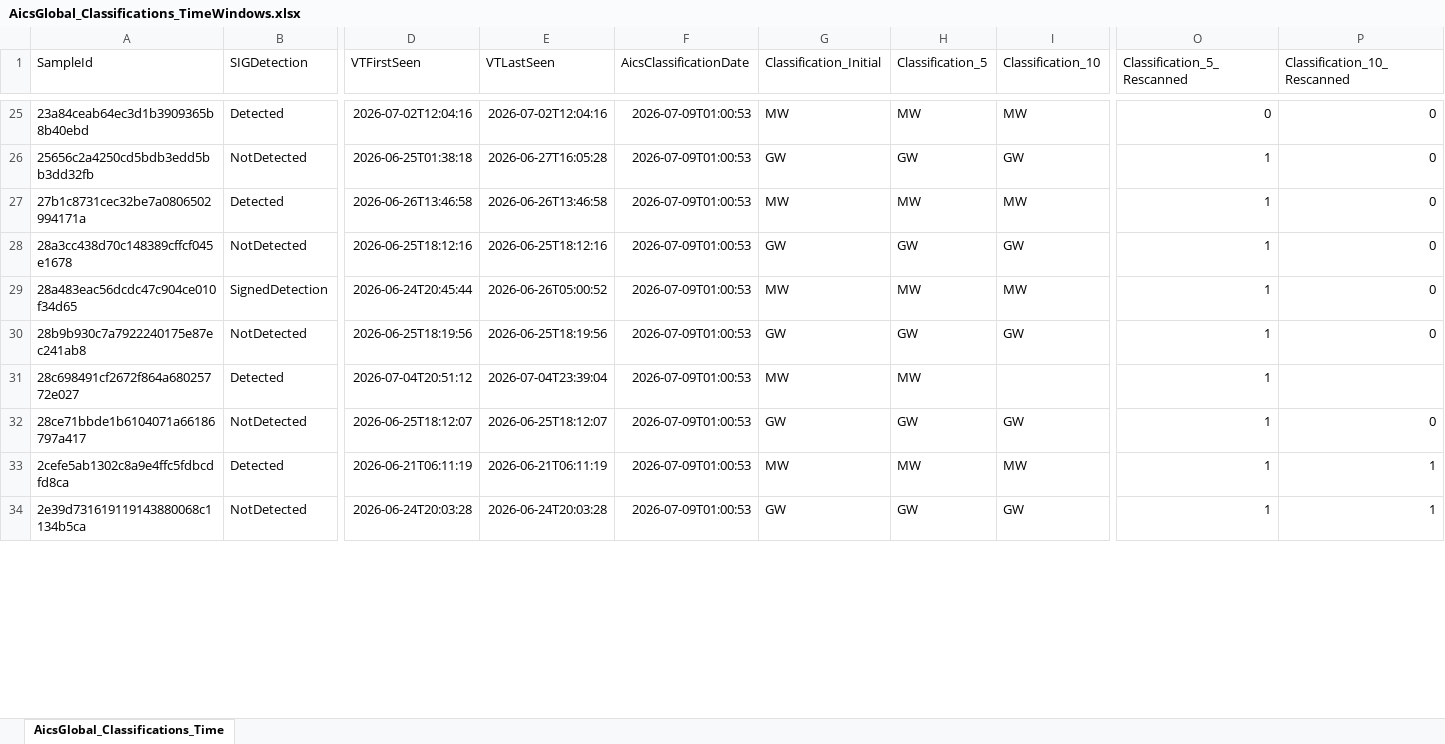
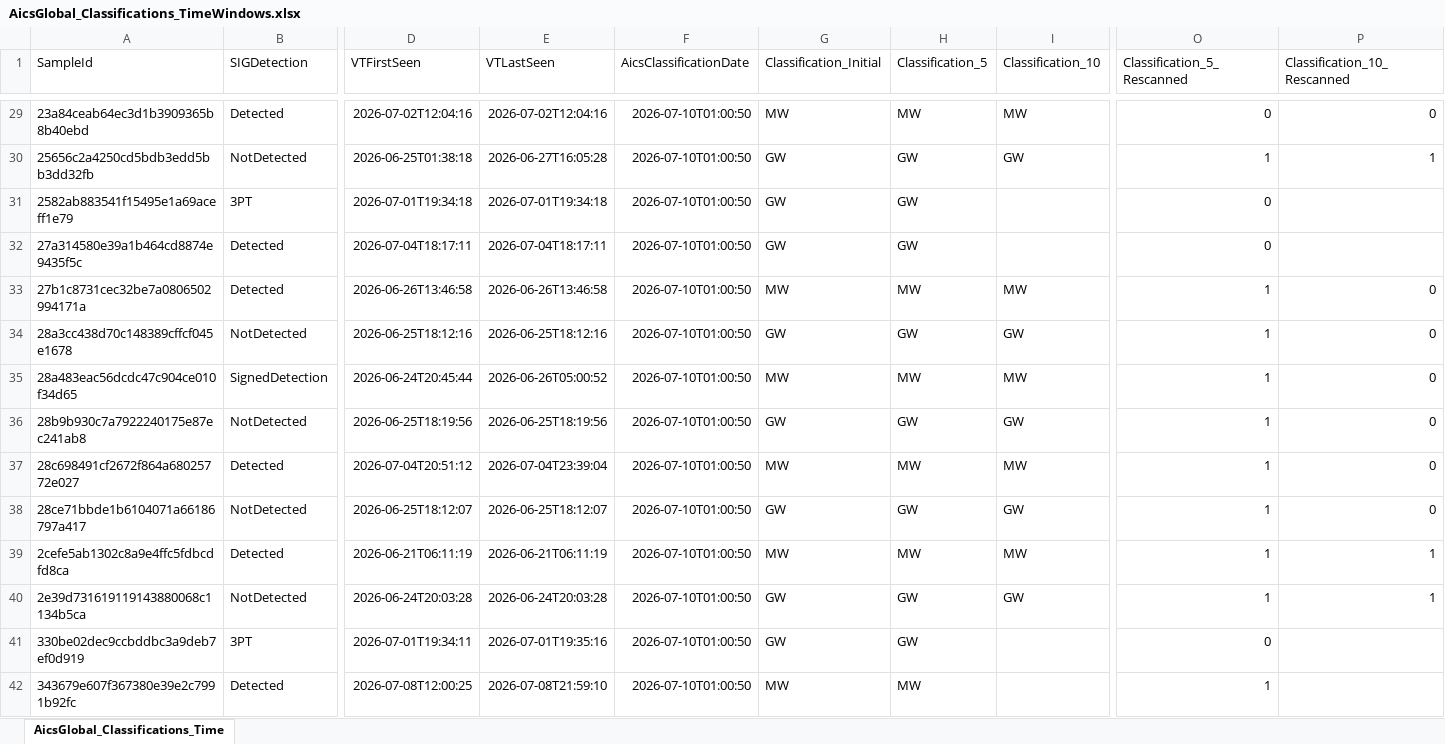
Before and after one commit to cvelascomerino-mwb/aics-dashboards, an Excel workbook: AicsTracker/AicsGlobal_Classifications_TimeWindows.xlsx, sheet AicsGlobal_Classifications_Time, drawn as a sheet; only a part is shown, gaps mark what is left out; values as stored, in another font and other column widths than the file's, no borders; table styles not drawn; addresses are those after the commit; rows hold the shown columns only; the diff covers the shown part only; the diff names each change by its address in the sheet, - before the commit and + after, or states it on an @@ line.

Commit message:
AicsTracker dashboard from AICS

```diff
--- a/AicsTracker/AicsGlobal_Classifications_TimeWindows.xlsx (sheet AicsGlobal_Classifications_Time)
+++ b/AicsTracker/AicsGlobal_Classifications_TimeWindows.xlsx (sheet AicsGlobal_Classifications_Time)
-F29:F30 (AicsClassificationDate): 2026-07-09T01:00:53
+F29:F30 (AicsClassificationDate): 2026-07-10T01:00:50
-P30 (Classification_10_Rescanned): 0
+P30 (Classification_10_Rescanned): 1
+row 31: 2582ab883541f15495e1a69aceff1e79 | 3PT | 2026-07-01T19:34:18 | 2026-07-01T19:34:18 | 2026-07-10T01:00:50 | GW | GW |  | 0
+row 32: 27a314580e39a1b464cd8874e9435f5c | Detected | 2026-07-04T18:17:11 | 2026-07-04T18:17:11 | 2026-07-10T01:00:50 | GW | GW |  | 0
-F33:F40 (AicsClassificationDate): 2026-07-09T01:00:53
+F33:F40 (AicsClassificationDate): 2026-07-10T01:00:50
-I37 (Classification_10): (empty)
+I37 (Classification_10): MW
-P37 (Classification_10_Rescanned): (empty)
+P37 (Classification_10_Rescanned): 0
+row 41: 330be02dec9ccbddbc3a9deb7ef0d919 | 3PT | 2026-07-01T19:34:11 | 2026-07-01T19:35:16 | 2026-07-10T01:00:50 | GW | GW |  | 0
+row 42: 343679e607f367380e39e2c7991b92fc | Detected | 2026-07-08T12:00:25 | 2026-07-08T21:59:10 | 2026-07-10T01:00:50 | MW | MW |  | 1
```
Also changed, not shown: 35 added rows and 254 edited cells elsewhere in this sheet.
